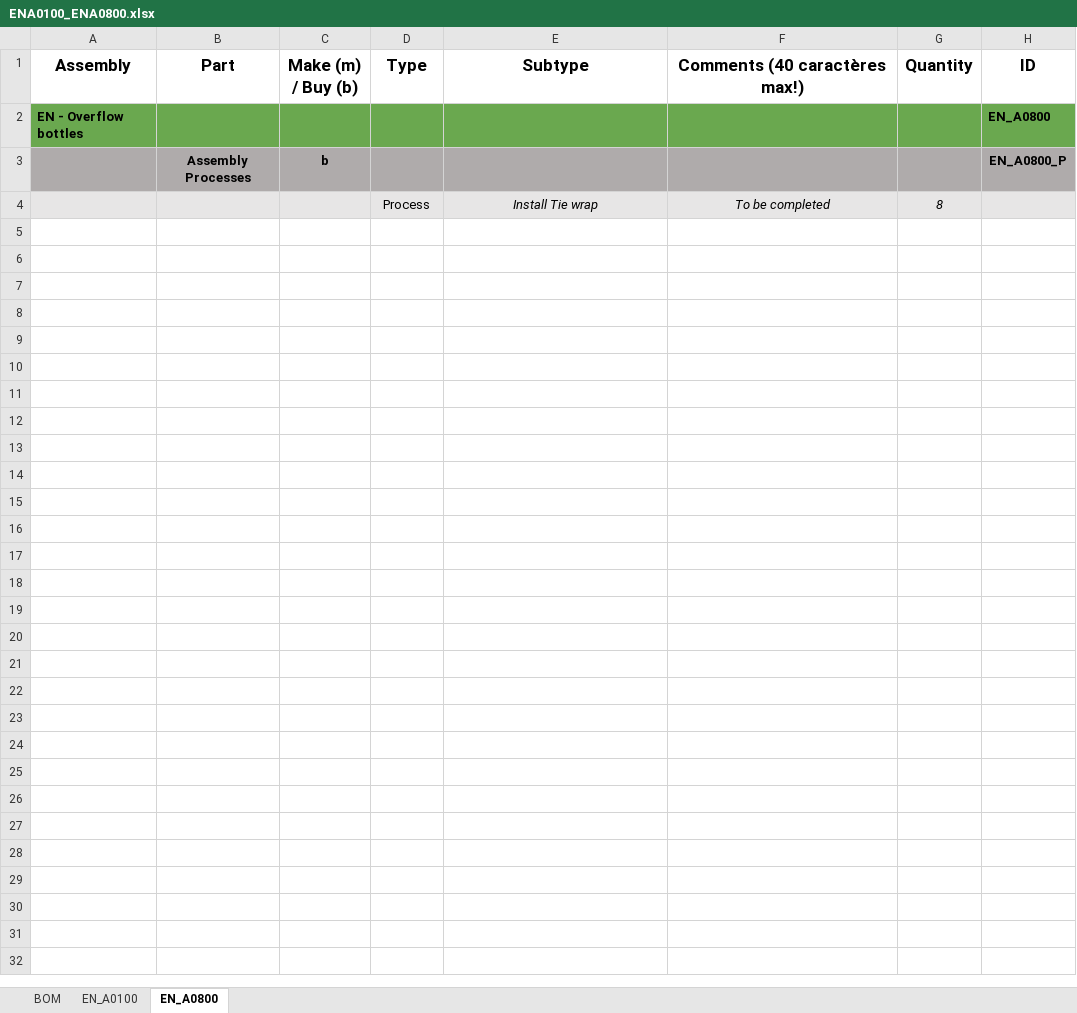
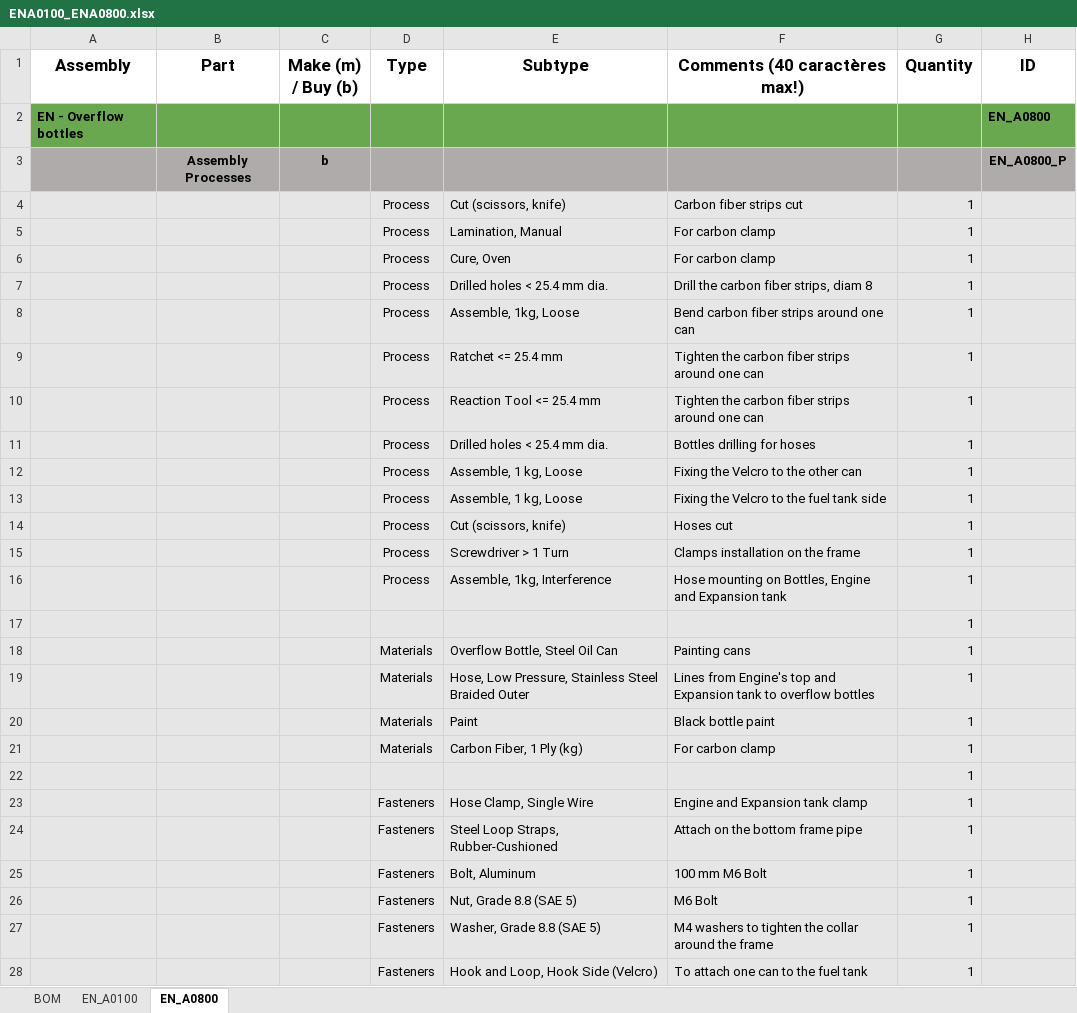
Before and after one commit to EOSCogniton/STUF2019, an Excel workbook: CR - Cost Report/BOM/EN/ENA0100_ENA0800.xlsx, sheet EN_A0800, drawn as a sheet; values as stored, in another font and other column widths than the file's, no borders; removed rows and columns are numbered as before the commit, all else as after; the diff names each change by its address in the sheet, - before the commit and + after, or states it on an @@ line.

Commit message:
MAJ DBOM ENGINE

```diff
--- a/CR - Cost Report/BOM/EN/ENA0100_ENA0800.xlsx (sheet EN_A0800)
+++ b/CR - Cost Report/BOM/EN/ENA0100_ENA0800.xlsx (sheet EN_A0800)
-row 4:  |  |  | Process | Install Tie wrap | To be completed | 8
+row 4:  |  |  | Process | Cut (scissors, knife) | Carbon fiber strips cut | 1
+row 5:  |  |  | Process | Lamination, Manual | For carbon clamp | 1
+row 6:  |  |  | Process | Cure, Oven | For carbon clamp | 1
+row 7:  |  |  | Process | Drilled holes < 25.4 mm dia. | Drill the carbon fiber strips, diam 8 | 1
+row 8:  |  |  | Process | Assemble, 1kg, Loose | Bend carbon fiber strips around one can | 1
+row 9:  |  |  | Process | Ratchet <= 25.4 mm | Tighten the carbon fiber strips around one can | 1
+row 10:  |  |  | Process | Reaction Tool <= 25.4 mm | Tighten the carbon fiber strips around one can | 1
+row 11:  |  |  | Process | Drilled holes < 25.4 mm dia. | Bottles drilling for hoses | 1
+row 12:  |  |  | Process | Assemble, 1 kg, Loose | Fixing the Velcro to the other can | 1
+row 13:  |  |  | Process | Assemble, 1 kg, Loose | Fixing the Velcro to the fuel tank side | 1
+row 14:  |  |  | Process | Cut (scissors, knife) | Hoses cut | 1
+row 15:  |  |  | Process | Screwdriver > 1 Turn | Clamps installation on the frame | 1
+row 16:  |  |  | Process | Assemble, 1kg, Interference | Hose mounting on Bottles, Engine and Expansion tank | 1
+row 17:  |  |  |  |  |  | 1
+row 18:  |  |  | Materials | Overflow Bottle, Steel Oil Can | Painting cans | 1
+row 19:  |  |  | Materials | Hose, Low Pressure, Stainless Steel Braided Outer | Lines from Engine's top and Expansion tank to overflow bottles | 1
+row 20:  |  |  | Materials | Paint | Black bottle paint | 1
+row 21:  |  |  | Materials | Carbon Fiber, 1 Ply (kg) | For carbon clamp | 1
+row 22:  |  |  |  |  |  | 1
+row 23:  |  |  | Fasteners | Hose Clamp, Single Wire | Engine and Expansion tank clamp | 1
+row 24:  |  |  | Fasteners | Steel Loop Straps, Rubber-Cushioned | Attach on the bottom frame pipe | 1
+row 25:  |  |  | Fasteners | Bolt, Aluminum | 100 mm M6 Bolt | 1
+row 26:  |  |  | Fasteners | Nut, Grade 8.8 (SAE 5) | M6 Bolt | 1
+row 27:  |  |  | Fasteners | Washer, Grade 8.8 (SAE 5) | M4 washers to tighten the collar around the frame | 1
+row 28:  |  |  | Fasteners | Hook and Loop, Hook Side (Velcro) | To attach one can to the fuel tank | 1
```
Also changed, not shown: sheet EN_A0100.
